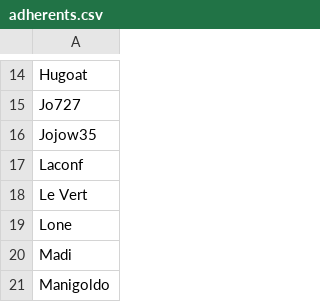
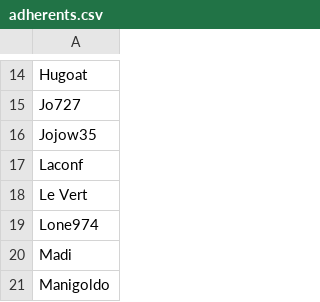
Before and after one commit to VinoDev35/ClassementCPRM, a CSV file: csv/adherents.csv, drawn as a sheet; only a part is shown, gaps mark what is left out.

Commit message:
MAJ

```diff
--- a/csv/adherents.csv
+++ b/csv/adherents.csv
@@ -18,3 +18,3 @@ Laconf
 Le Vert
-Lone
+Lone974
 Madi
```
